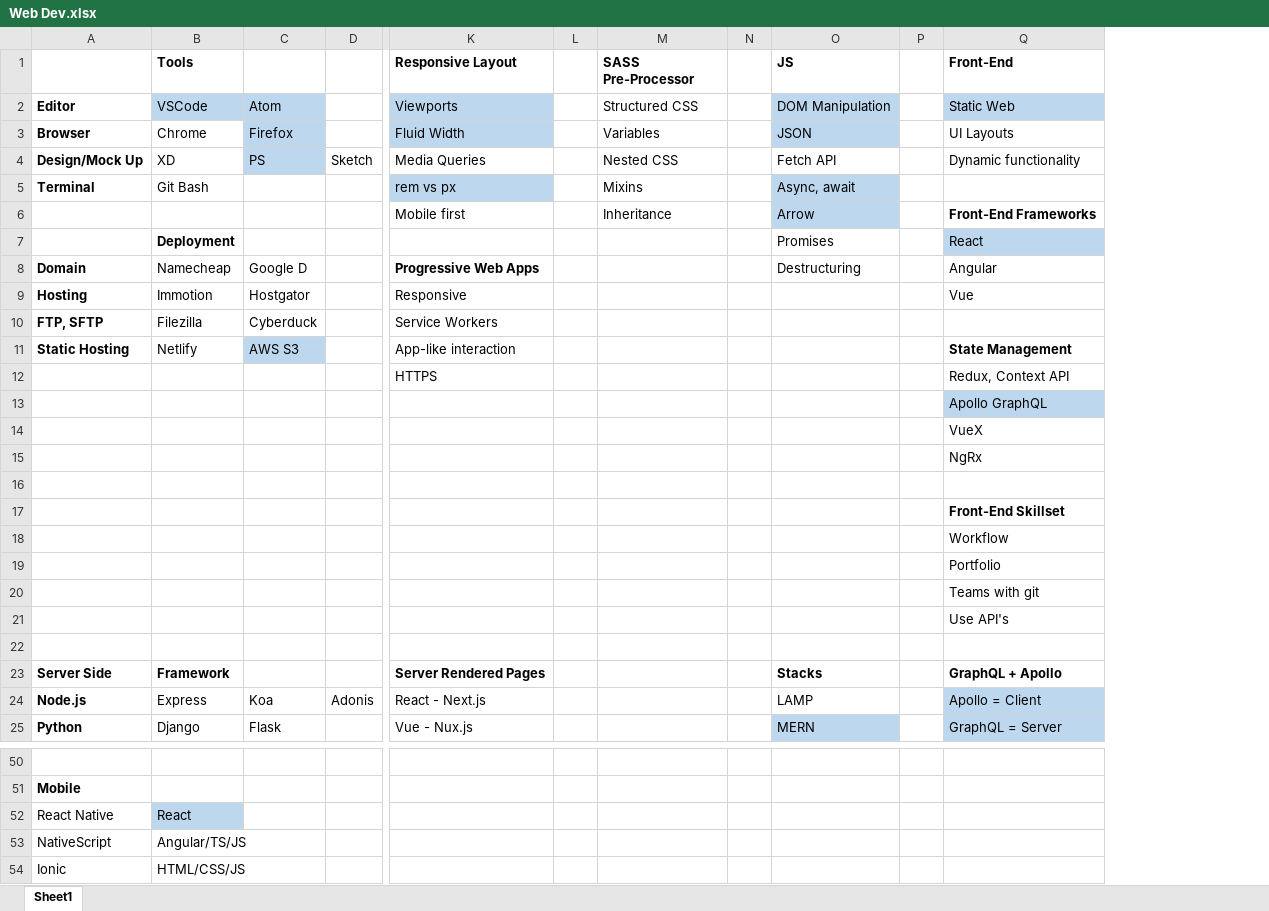
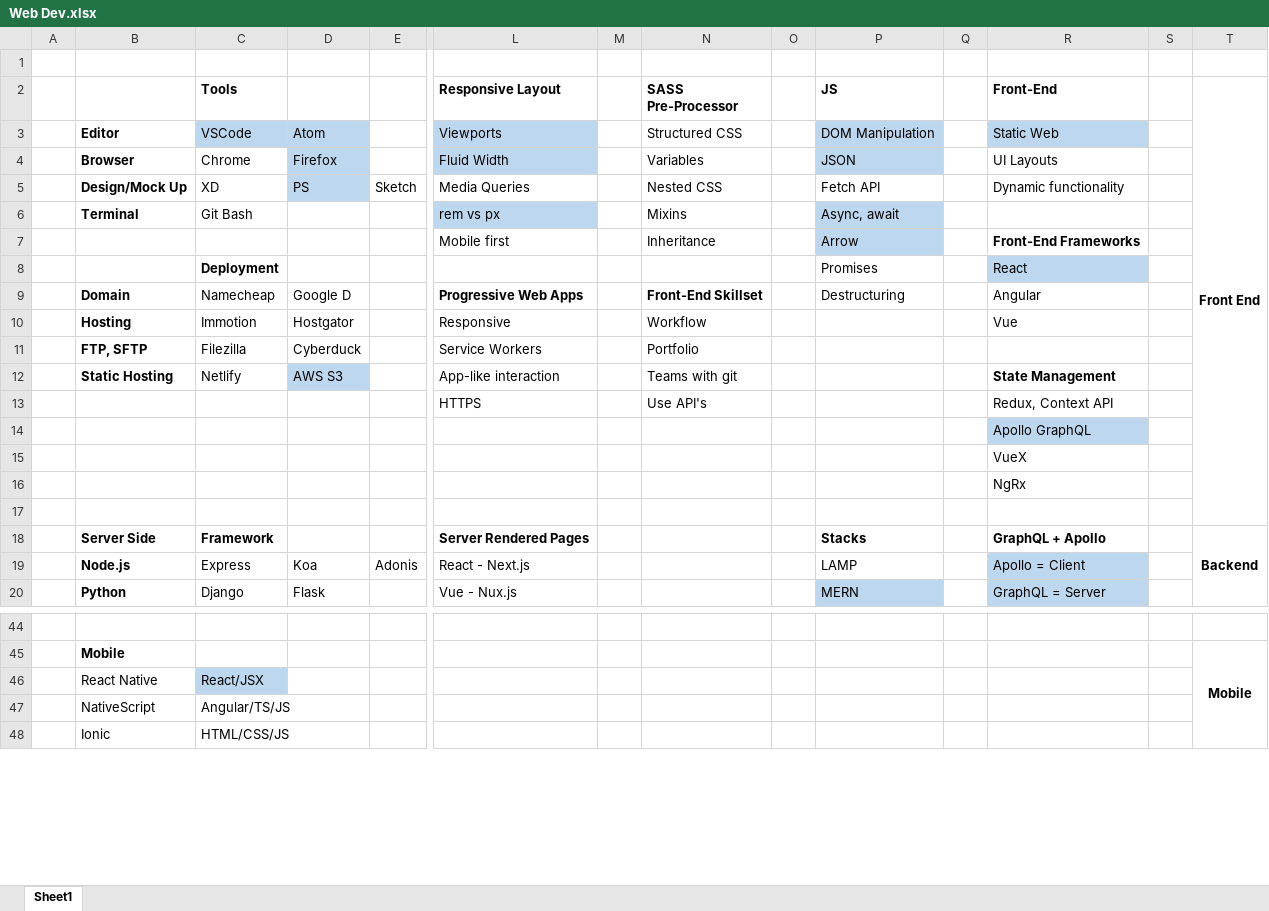
Before and after one commit to slaytr/AlgoNotes, an Excel workbook: frontend/Web Dev.xlsx, sheet Sheet1, drawn as a sheet; only a part is shown, gaps mark what is left out; values as stored, in another font and other column widths than the file's, no borders; removed rows and columns are numbered as before the commit, all else as after; rows hold the shown columns only; the diff covers the shown part only; the diff names each change by its address in the sheet, - before the commit and + after, or states it on an @@ line.

```diff
--- a/frontend/Web Dev.xlsx (sheet Sheet1)
+++ b/frontend/Web Dev.xlsx (sheet Sheet1)
+column A, empty
+column S, empty
+column T (Front End), row 18: Backend; row 45: Mobile
+row 1: (empty)
-N9 (SASS Pre-Processor): (empty)
+N9 (SASS Pre-Processor): Front-End Skillset
-N10 (SASS Pre-Processor): (empty)
+N10 (SASS Pre-Processor): Workflow
-N11 (SASS Pre-Processor): (empty)
+N11 (SASS Pre-Processor): Portfolio
-N12 (SASS Pre-Processor): (empty)
+N12 (SASS Pre-Processor): Teams with git
-N13 (SASS Pre-Processor): (empty)
+N13 (SASS Pre-Processor): Use API's
-row 16: (empty)
-row 17:  |  |  |  |  |  |  |  |  |  | Front-End Skillset
-row 18:  |  |  |  |  |  |  |  |  |  | Workflow
-row 19:  |  |  |  |  |  |  |  |  |  | Portfolio
-row 20:  |  |  |  |  |  |  |  |  |  | Teams with git
-row 21:  |  |  |  |  |  |  |  |  |  | Use API's
-C46 (Tools): React
+C46 (Tools): React/JSX
```
Also changed, not shown: 1 removed row and 5 edited cells elsewhere in this sheet, 15 other files.
